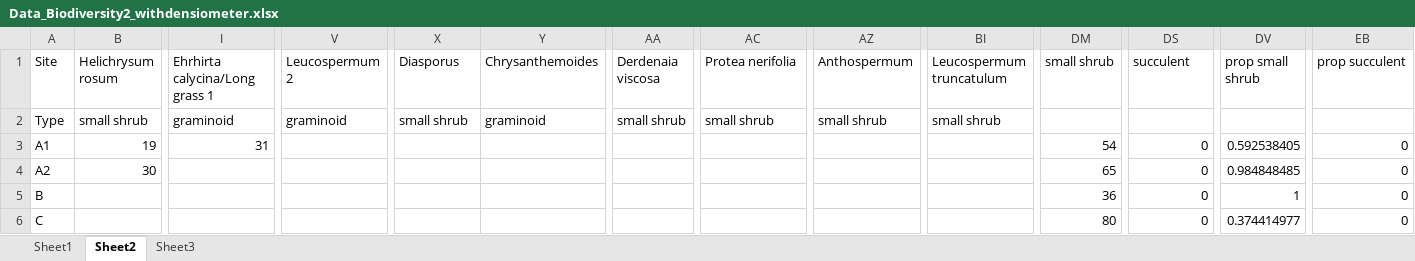
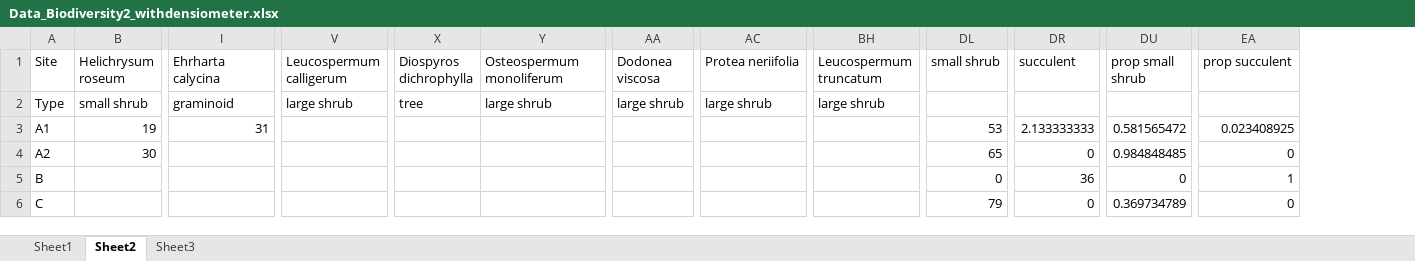
Before and after one commit to jslingsby/BIO3018F, an Excel workbook: prac/2025/Data_Biodiversity2_withdensiometer.xlsx, sheet Sheet2, drawn as a sheet; only a part is shown, gaps mark what is left out; values as stored, in another font and other column widths than the file's, no borders; removed rows and columns are numbered as before the commit, all else as after; the diff covers the shown part only; the diff names each change by its address in the sheet, - before the commit and + after, or states it on an @@ line.

Commit message:
Updated PracPresentation2025

```diff
--- a/prac/2025/Data_Biodiversity2_withdensiometer.xlsx (sheet Sheet2)
+++ b/prac/2025/Data_Biodiversity2_withdensiometer.xlsx (sheet Sheet2)
-column AZ (Anthospermum), row 2: small shrub
-B1: Helichrysum rosum
+B1: Helichrysum roseum
-I1: Ehrhirta calycina/Long grass 1
+I1: Ehrharta calycina
-V1: Leucospermum 2
+V1: Leucospermum calligerum
-X1: Diasporus
+X1: Diospyros dichrophylla
-Y1: Chrysanthemoides
+Y1: Osteospermum monoliferum
-AA1: Derdenaia viscosa
+AA1: Dodonea viscosa
-AC1: Protea nerifolia
+AC1: Protea neriifolia
-BH1: Leucospermum truncatulum
+BH1: Leucospermum truncatum
-V2 (Leucospermum calligerum): graminoid
+V2 (Leucospermum calligerum): large shrub
-X2 (Diospyros dichrophylla): small shrub
+X2 (Diospyros dichrophylla): tree
-Y2 (Osteospermum monoliferum): graminoid
+Y2 (Osteospermum monoliferum): large shrub
-AA2 (Dodonea viscosa): small shrub
+AA2 (Dodonea viscosa): large shrub
-AC2 (Protea neriifolia): small shrub
+AC2 (Protea neriifolia): large shrub
-BH2 (Leucospermum truncatum): small shrub
+BH2 (Leucospermum truncatum): large shrub
-DL3 (small shrub): 54
+DL3 (small shrub): 53
-DR3 (succulent): 0
+DR3 (succulent): 2.133333333
-DU3 (prop small shrub): 0.592538405
+DU3 (prop small shrub): 0.581565472
-EA3 (prop succulent): 0
+EA3 (prop succulent): 0.023408925
-DL5 (small shrub): 36
+DL5 (small shrub): 0
-DR5 (succulent): 0
+DR5 (succulent): 36
-DU5 (prop small shrub): 1
+DU5 (prop small shrub): 0
-EA5 (prop succulent): 0
+EA5 (prop succulent): 1
-DL6 (small shrub): 80
+DL6 (small shrub): 79
-DU6 (prop small shrub): 0.374414977
+DU6 (prop small shrub): 0.369734789
```
Also changed, not shown: 88 edited cells elsewhere in this sheet, sheet Sheet1, formulas that keep their value, prac/2025/Soil_Data_biodiversity.xlsx, 9 other files.
